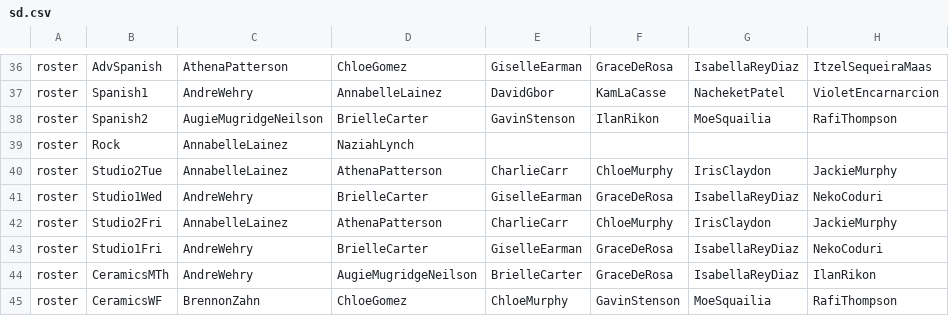
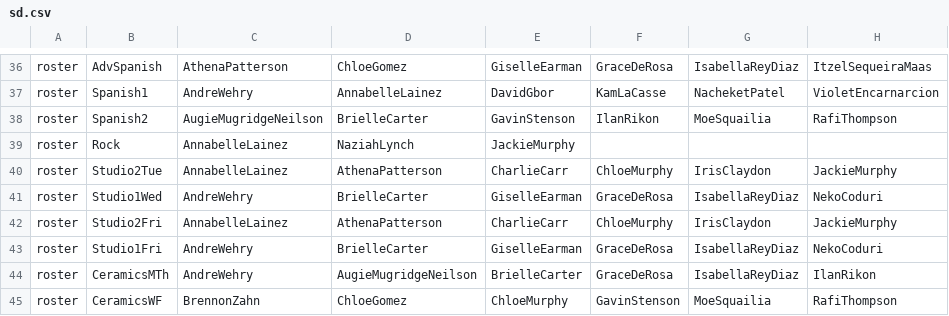
Before and after one commit to buxtonschool/attendance, a CSV file: sd.csv, drawn as a sheet; only a part is shown, gaps mark what is left out; the diff names each change by its address in the sheet, - before the commit and + after, or states it on an @@ line.

Commit message:
add jm

```diff
--- a/sd.csv
+++ b/sd.csv
-E39: (empty)
+E39: JackieMurphy
```
